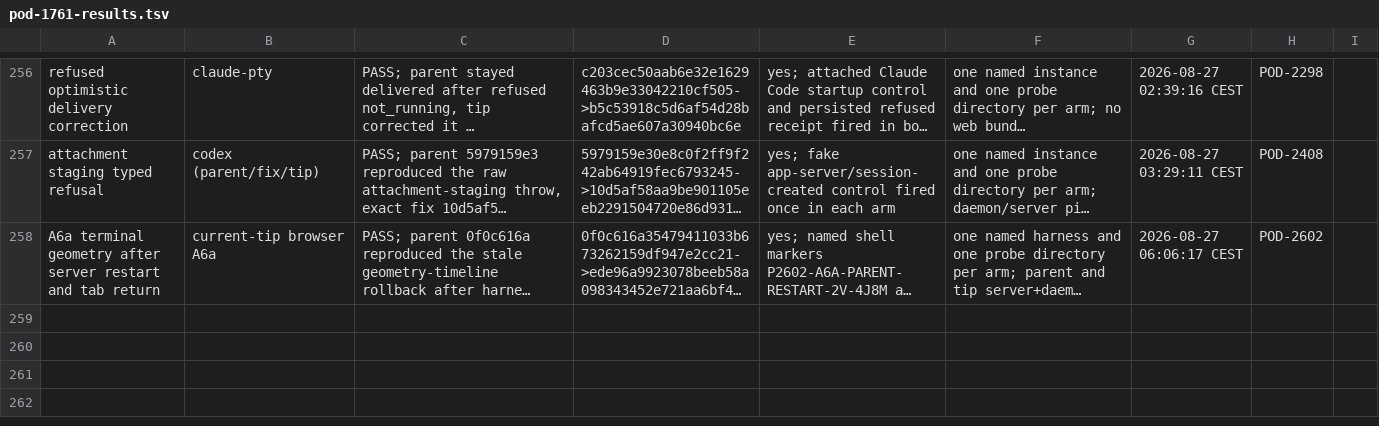
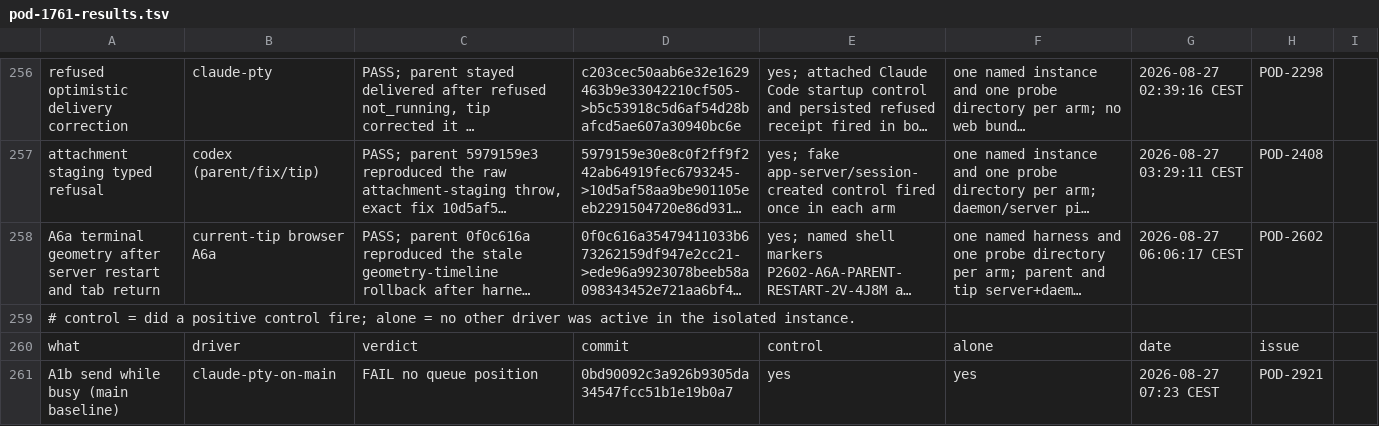
Before and after one commit to madeinorbit/podium, a TSV file: docs/plans/pod-1761-results.tsv, drawn as a sheet; only a part is shown, gaps mark what is left out; long unchanged cells end in …; the diff names each change by its address in the sheet, - before the commit and + after, or states it on an @@ line.

Commit message:
docs: record main A1b baseline

```diff
--- a/docs/plans/pod-1761-results.tsv
+++ b/docs/plans/pod-1761-results.tsv
+row 259: # control = did a positive control fire; alone = no other driver was active in the isolated instance.
+row 260: what | driver | verdict | commit | control | alone | date | issue
+row 261: A1b send while busy (main baseline) | claude-pty-on-main | FAIL no queue position | 0bd90092c3a926b9305da34547fcc51b1e19b0a7 | yes | yes | 2026-08-27 07:23 CEST | POD-2921
```
Also changed, not shown: 1 other file.
